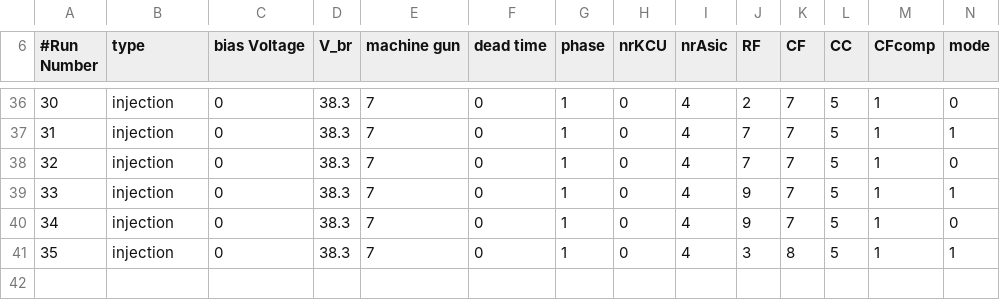
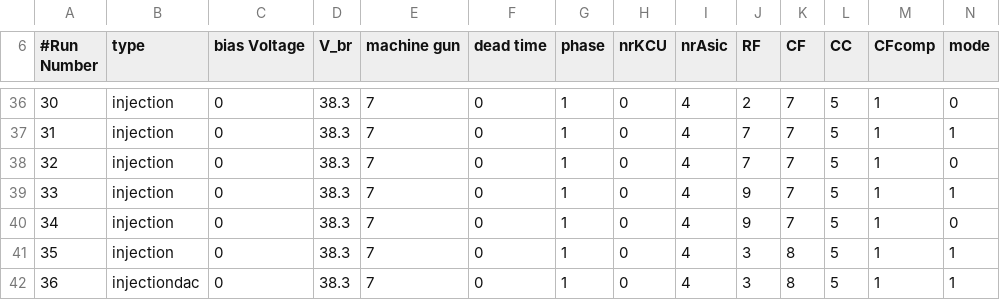
Before and after one commit to paulnord/epic-lfhcal-tbana, a CSV file: configs/FOCalTest2026/DataDB_InjectionTestFocal_202604.csv, drawn as a sheet; only a part is shown, gaps mark what is left out; rows hold the shown columns only; the diff names each change by its address in the sheet, - before the commit and + after, or states it on an @@ line.

Commit message:
updated lists & started working on DAC scan parsing for injections

```diff
--- a/configs/FOCalTest2026/DataDB_InjectionTestFocal_202604.csv
+++ b/configs/FOCalTest2026/DataDB_InjectionTestFocal_202604.csv
+row 42: 36 | injectiondac | 0 | 38.3 | 7 | 0 | 1 | 0 | 4 | 3 | 8 | 5 | 1 | 1
```
Also changed, not shown: 11 other files.
